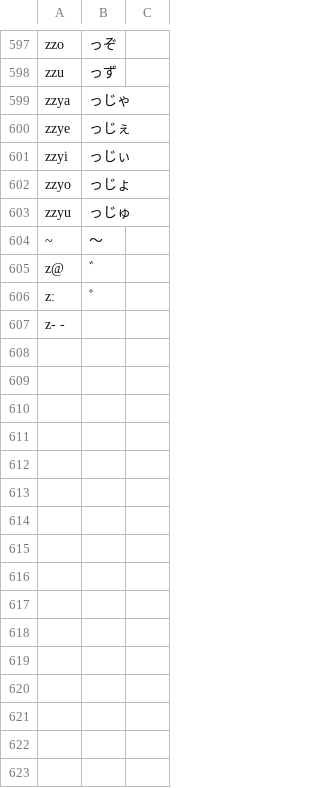
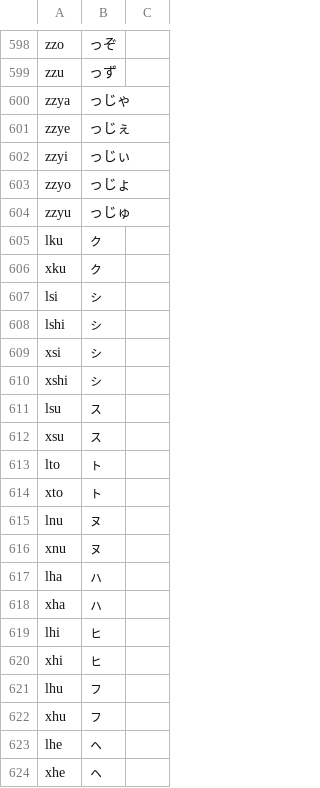
Before and after one commit to ndxbn/google-ime-files, a TSV file: roman_table.tsv, drawn as a sheet; only a part is shown, gaps mark what is left out; the diff covers the shown part only.

Commit message:
Update roman_table.tsv

```diff
--- a/roman_table.tsv
+++ b/roman_table.tsv
@@ -603,5 +604,21 @@ zzyo	っじょ
 zzyu	っじゅ
-~	〜
-z@	゛
-z:	゜
-z-    -
+lku	ㇰ
+xku	ㇰ
+lsi	ㇱ
+lshi	ㇱ
+xsi	ㇱ
+xshi	ㇱ
+lsu	ㇲ
+xsu	ㇲ
+lto	ㇳ
+xto	ㇳ
+lnu	ㇴ
+xnu	ㇴ
+lha	ㇵ
+xha	ㇵ
+lhi	ㇶ
+xhi	ㇶ
+lhu	ㇷ
+xhu	ㇷ
+lhe	ㇸ
+xhe	ㇸ
```
Also changed, not shown: 15 added rows, 3 removed rows, 19 moved rows and 24 edited cells elsewhere in this file.
